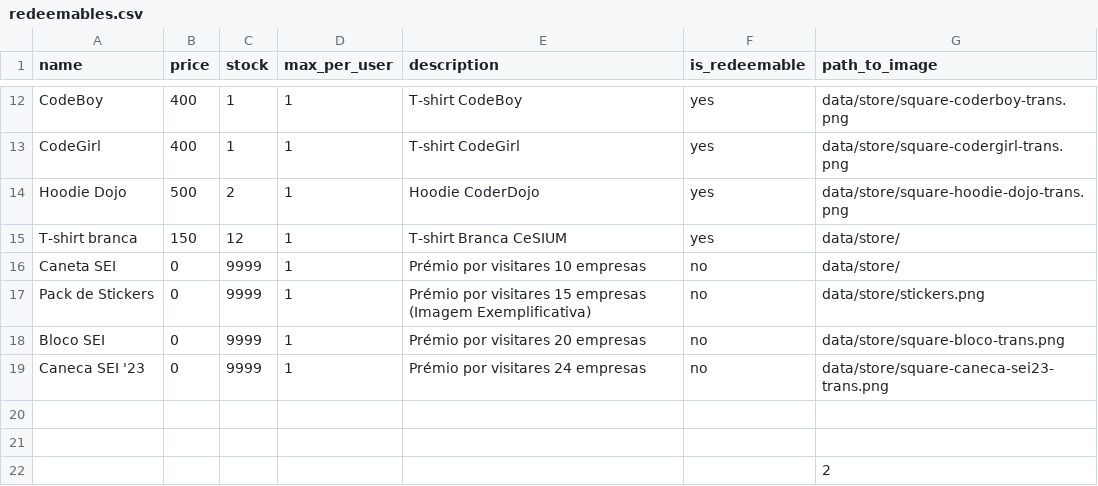
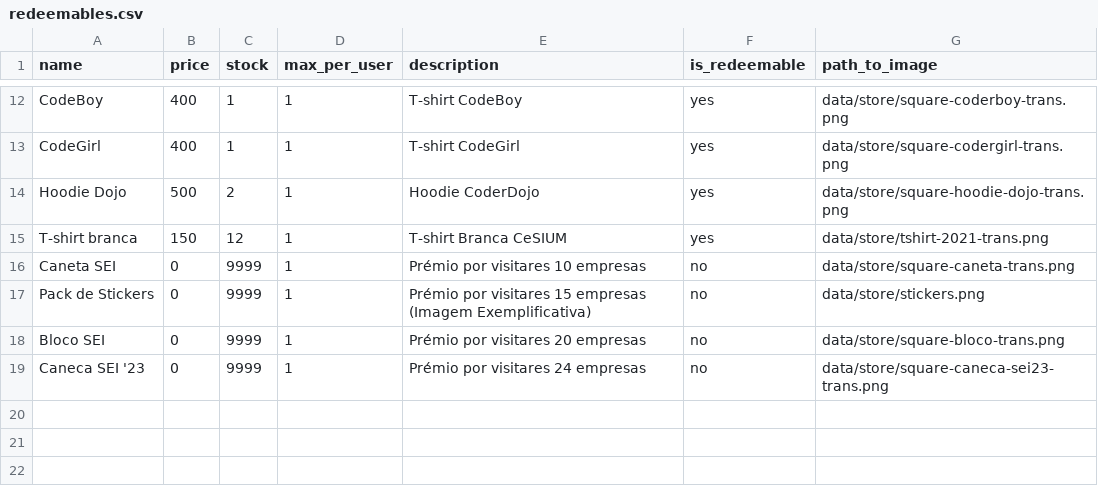
Before and after one commit to cesium/safira, a CSV file: data/redeemables.csv, drawn as a sheet; only a part is shown, gaps mark what is left out.

```diff
--- a/data/redeemables.csv
+++ b/data/redeemables.csv
@@ -14,4 +14,4 @@ CodeGirl,400,1,1,T-shirt CodeGirl,yes,data/store/square-codergirl-trans.png
 Hoodie Dojo,500,2,1,Hoodie CoderDojo,yes,data/store/square-hoodie-dojo-trans.png
-T-shirt branca,150,12,1,T-shirt Branca CeSIUM,yes,data/store/
-Caneta SEI,0,9999,1,Prémio por visitares 10 empresas,no,data/store/
+T-shirt branca,150,12,1,T-shirt Branca CeSIUM,yes,data/store/tshirt-2021-trans.png
+Caneta SEI,0,9999,1,Prémio por visitares 10 empresas,no,data/store/square-caneta-trans.png
 Pack de Stickers,0,9999,1,Prémio por visitares 15 empresas (Imagem Exemplificativa),no,data/store/stickers.png
@@ -19,4 +19 @@ Bloco SEI,0,9999,1,Prémio por visitares 20 empresas,no,data/store/square-bloco-
 Caneca SEI '23,0,9999,1,Prémio por visitares 24 empresas,no,data/store/square-caneca-sei23-trans.png
-,,,,,,
-,,,,,,
-,,,,,,2
```
Also changed, not shown: data/wheel.csv, 8 other files.
